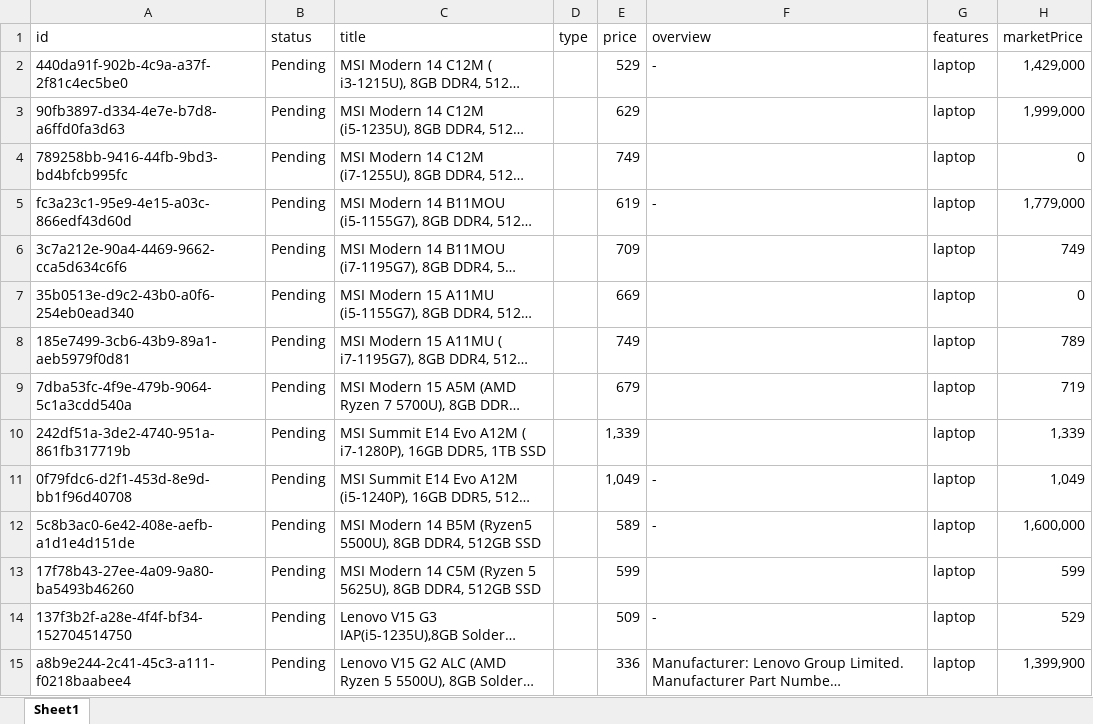
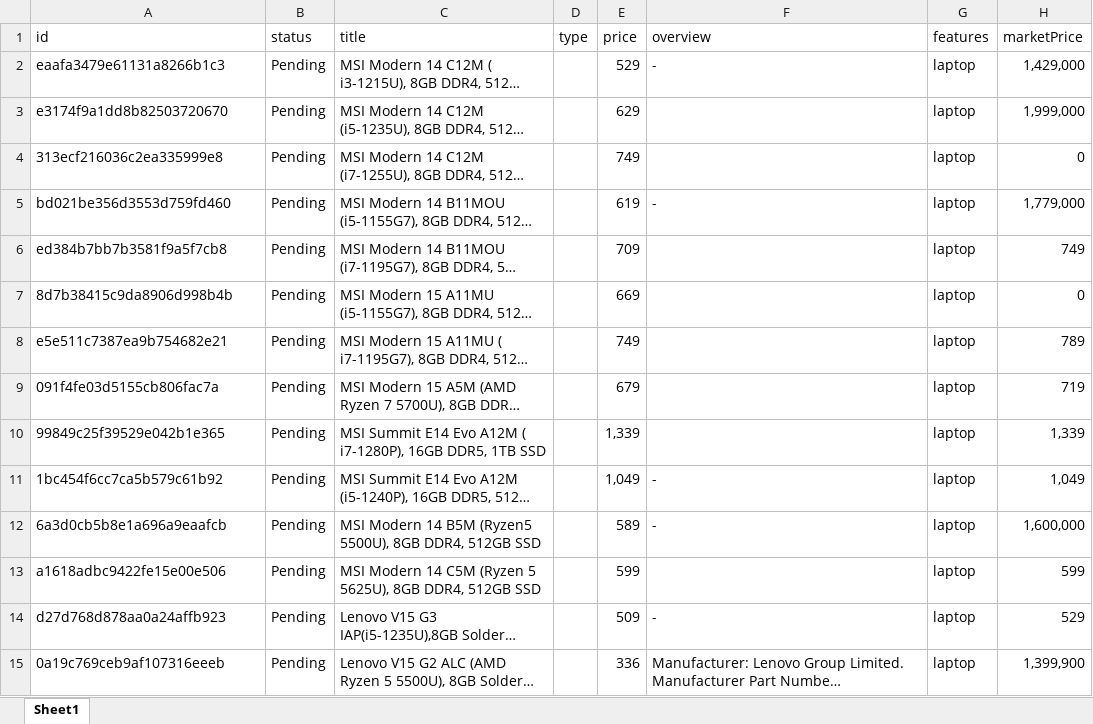
Before and after one commit to marcoexexx/admin-dashboard, an Excel workbook: scripts/data-migrate/products.xlsx, sheet Sheet1, drawn as a sheet; only a part is shown; long unchanged cells end in …; values as stored, in another font and other column widths than the file's, no borders; table styles not drawn; the diff covers the shown part only; the diff names each change by its address in the sheet, - before the commit and + after, or states it on an @@ line.

```diff
--- a/scripts/data-migrate/products.xlsx (sheet Sheet1)
+++ b/scripts/data-migrate/products.xlsx (sheet Sheet1)
-A2 (id): 440da91f-902b-4c9a-a37f-2f81c4ec5be0
+A2 (id): eaafa3479e61131a8266b1c3
-A3 (id): 90fb3897-d334-4e7e-b7d8-a6ffd0fa3d63
+A3 (id): e3174f9a1dd8b82503720670
-A4 (id): 789258bb-9416-44fb-9bd3-bd4bfcb995fc
+A4 (id): 313ecf216036c2ea335999e8
-A5 (id): fc3a23c1-95e9-4e15-a03c-866edf43d60d
+A5 (id): bd021be356d3553d759fd460
-A6 (id): 3c7a212e-90a4-4469-9662-cca5d634c6f6
+A6 (id): ed384b7bb7b3581f9a5f7cb8
-A7 (id): 35b0513e-d9c2-43b0-a0f6-254eb0ead340
+A7 (id): 8d7b38415c9da8906d998b4b
-A8 (id): 185e7499-3cb6-43b9-89a1-aeb5979f0d81
+A8 (id): e5e511c7387ea9b754682e21
-A9 (id): 7dba53fc-4f9e-479b-9064-5c1a3cdd540a
+A9 (id): 091f4fe03d5155cb806fac7a
-A10 (id): 242df51a-3de2-4740-951a-861fb317719b
+A10 (id): 99849c25f39529e042b1e365
-A11 (id): 0f79fdc6-d2f1-453d-8e9d-bb1f96d40708
+A11 (id): 1bc454f6cc7ca5b579c61b92
-A12 (id): 5c8b3ac0-6e42-408e-aefb-a1d1e4d151de
+A12 (id): 6a3d0cb5b8e1a696a9eaafcb
-A13 (id): 17f78b43-27ee-4a09-9a80-ba5493b46260
+A13 (id): a1618adbc9422fe15e00e506
-A14 (id): 137f3b2f-a28e-4f4f-bf34-152704514750
+A14 (id): d27d768d878aa0a24affb923
-A15 (id): a8b9e244-2c41-45c3-a111-f0218baabee4
+A15 (id): 0a19c769ceb9af107316eeeb
```
Also changed, not shown: 500 edited cells elsewhere in this sheet, 1 other file.
